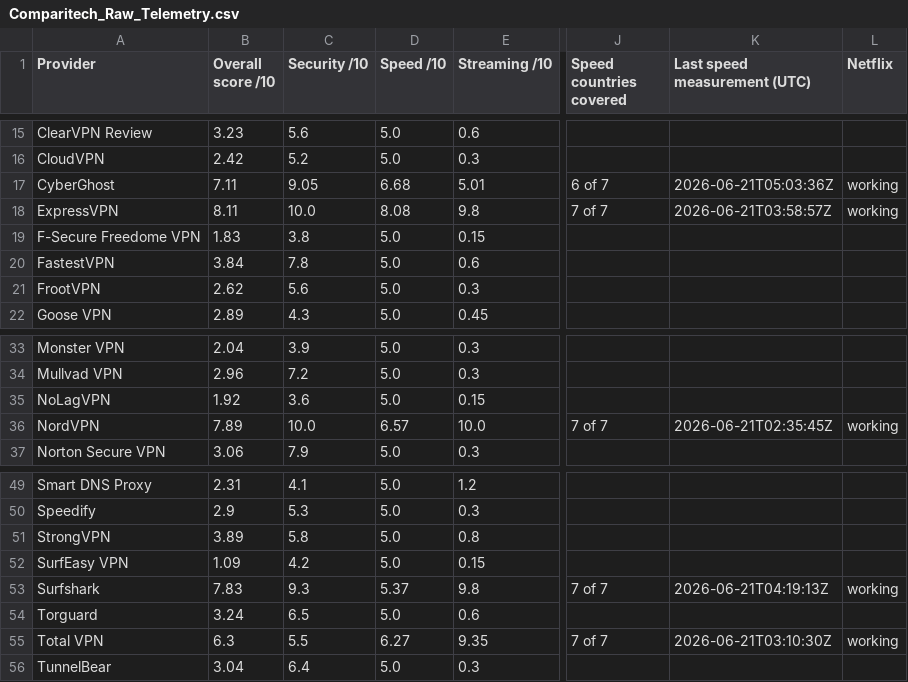
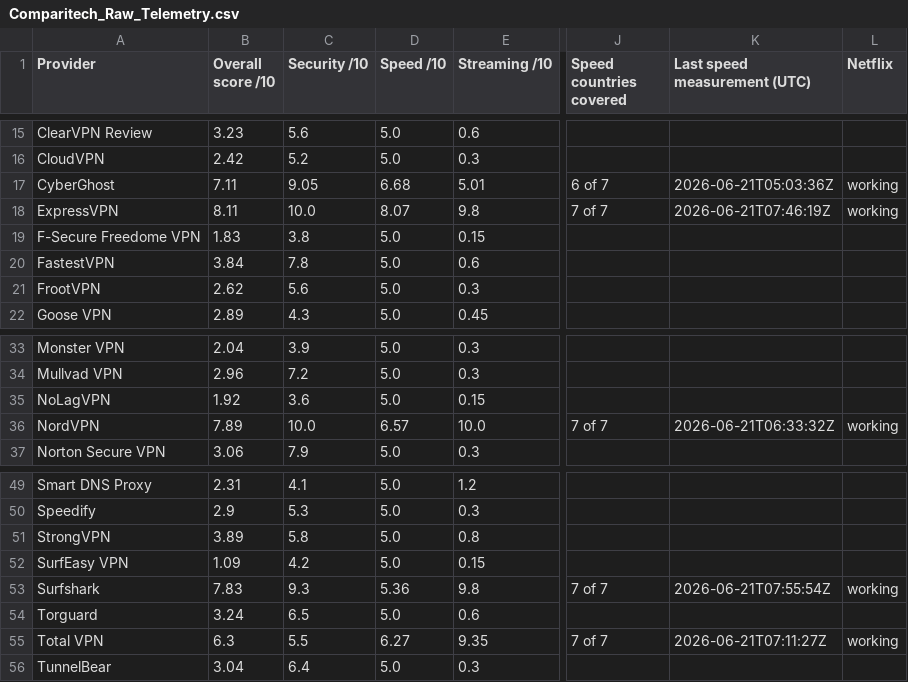
Before and after one commit to SeanMcGrathCT/comparitech-vpn-hub, a CSV file: Comparitech_Raw_Telemetry.csv, drawn as a sheet; only a part is shown, gaps mark what is left out; the diff names each change by its address in the sheet, - before the commit and + after, or states it on an @@ line.

```diff
--- a/Comparitech_Raw_Telemetry.csv
+++ b/Comparitech_Raw_Telemetry.csv
-D18 (Speed /10): 8.08
+D18 (Speed /10): 8.07
-K18 (Last speed measurement (UTC)): 2026-06-21T03:58:57Z
+K18 (Last speed measurement (UTC)): 2026-06-21T07:46:19Z
-K36 (Last speed measurement (UTC)): 2026-06-21T02:35:45Z
+K36 (Last speed measurement (UTC)): 2026-06-21T06:33:32Z
-D53 (Speed /10): 5.37
+D53 (Speed /10): 5.36
-K53 (Last speed measurement (UTC)): 2026-06-21T04:19:13Z
+K53 (Last speed measurement (UTC)): 2026-06-21T07:55:54Z
-K55 (Last speed measurement (UTC)): 2026-06-21T03:10:30Z
+K55 (Last speed measurement (UTC)): 2026-06-21T07:11:27Z
```
Also changed, not shown: Comparitech_Feature_Scores_Long.csv, 1 other file.
